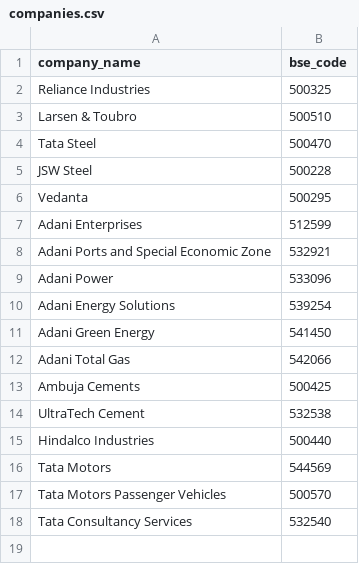
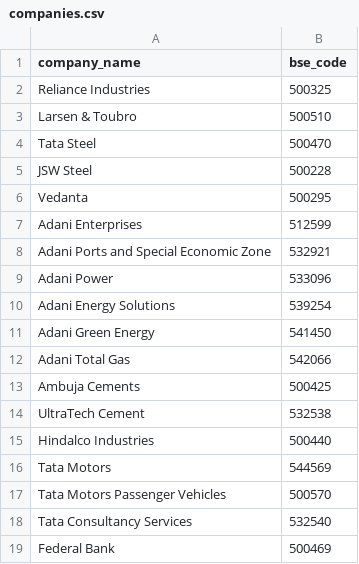
Before and after one commit to nehaljourno/my-bse-alerts, a CSV file: companies.csv, drawn as a sheet; the diff names each change by its address in the sheet, - before the commit and + after, or states it on an @@ line.

Commit message:
Update companies.csv

```diff
--- a/companies.csv
+++ b/companies.csv
+row 19: Federal Bank | 500469
```
